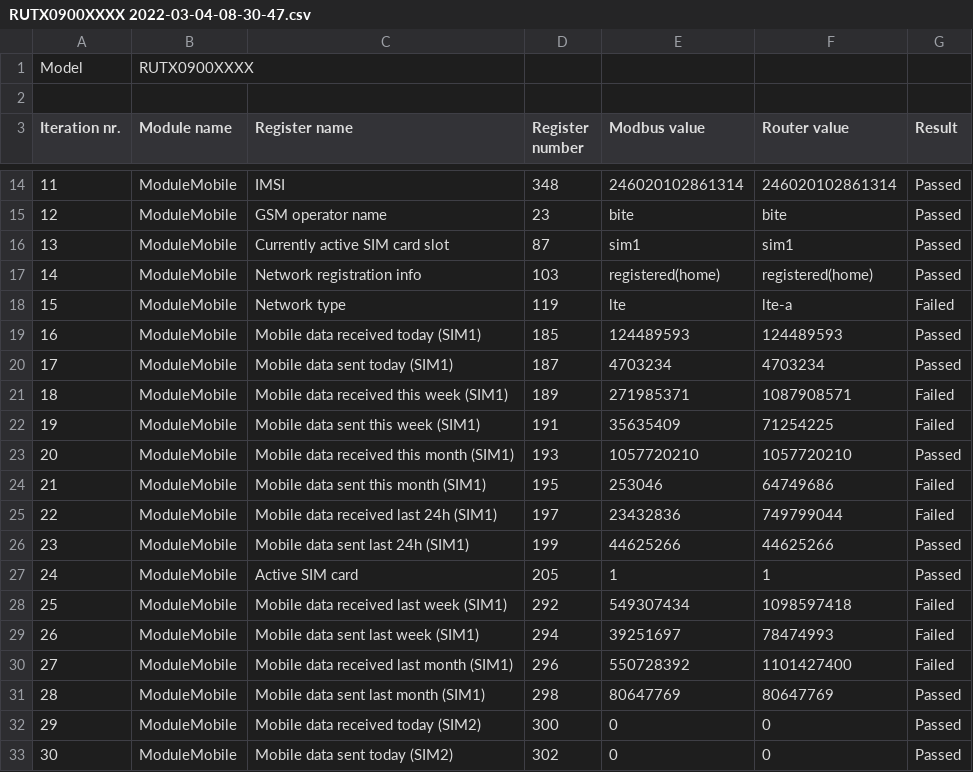
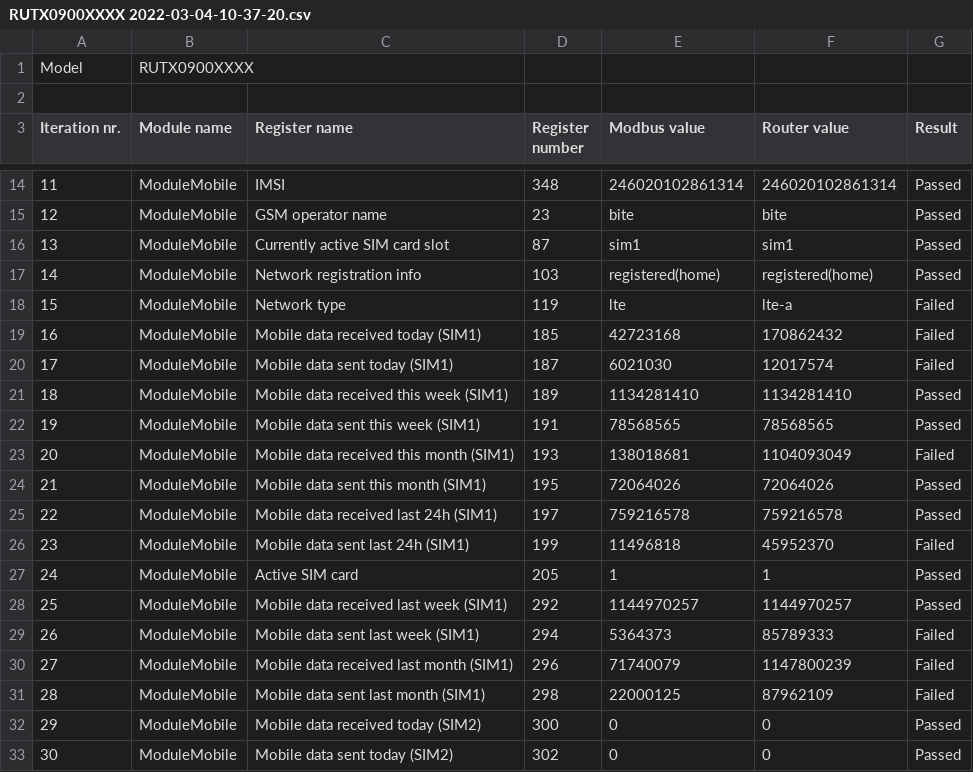
Before and after one commit to KarolisBanikonis/ModbusTest, a CSV file: Reports/RUTX0900XXXX 2022-03-04-10-37-20.csv (was Reports/RUTX0900XXXX 2022-03-04-08-30-47.csv), drawn as a sheet; only a part is shown, gaps mark what is left out; the diff covers the shown part only.

Commit message:
Changed that modules uses configuration module

```diff
--- a/Reports/RUTX0900XXXX 2022-03-04-08-30-47.csv
+++ b/Reports/RUTX0900XXXX 2022-03-04-10-37-20.csv
@@ -18,15 +18,15 @@ Iteration nr.,Module name,Register name,Register number,Modbus value,Router valu
 15,ModuleMobile,Network type,119,lte,lte-a,Failed
-16,ModuleMobile,Mobile data received today (SIM1),185,124489593,124489593,Passed
-17,ModuleMobile,Mobile data sent today (SIM1),187,4703234,4703234,Passed
-18,ModuleMobile,Mobile data received this week (SIM1),189,271985371,1087908571,Failed
-19,ModuleMobile,Mobile data sent this week (SIM1),191,35635409,71254225,Failed
-20,ModuleMobile,Mobile data received this month (SIM1),193,1057720210,1057720210,Passed
-21,ModuleMobile,Mobile data sent this month (SIM1),195,253046,64749686,Failed
-22,ModuleMobile,Mobile data received last 24h (SIM1),197,23432836,749799044,Failed
-23,ModuleMobile,Mobile data sent last 24h (SIM1),199,44625266,44625266,Passed
+16,ModuleMobile,Mobile data received today (SIM1),185,42723168,170862432,Failed
+17,ModuleMobile,Mobile data sent today (SIM1),187,6021030,12017574,Failed
+18,ModuleMobile,Mobile data received this week (SIM1),189,1134281410,1134281410,Passed
+19,ModuleMobile,Mobile data sent this week (SIM1),191,78568565,78568565,Passed
+20,ModuleMobile,Mobile data received this month (SIM1),193,138018681,1104093049,Failed
+21,ModuleMobile,Mobile data sent this month (SIM1),195,72064026,72064026,Passed
+22,ModuleMobile,Mobile data received last 24h (SIM1),197,759216578,759216578,Passed
+23,ModuleMobile,Mobile data sent last 24h (SIM1),199,11496818,45952370,Failed
 24,ModuleMobile,Active SIM card,205,1,1,Passed
-25,ModuleMobile,Mobile data received last week (SIM1),292,549307434,1098597418,Failed
-26,ModuleMobile,Mobile data sent last week (SIM1),294,39251697,78474993,Failed
-27,ModuleMobile,Mobile data received last month (SIM1),296,550728392,1101427400,Failed
-28,ModuleMobile,Mobile data sent last month (SIM1),298,80647769,80647769,Passed
+25,ModuleMobile,Mobile data received last week (SIM1),292,1144970257,1144970257,Passed
+26,ModuleMobile,Mobile data sent last week (SIM1),294,5364373,85789333,Failed
+27,ModuleMobile,Mobile data received last month (SIM1),296,71740079,1147800239,Failed
+28,ModuleMobile,Mobile data sent last month (SIM1),298,22000125,87962109,Failed
 29,ModuleMobile,Mobile data received today (SIM2),300,0,0,Passed
```
Also changed, not shown: 6 edited cells elsewhere in this file, 13 other files.
